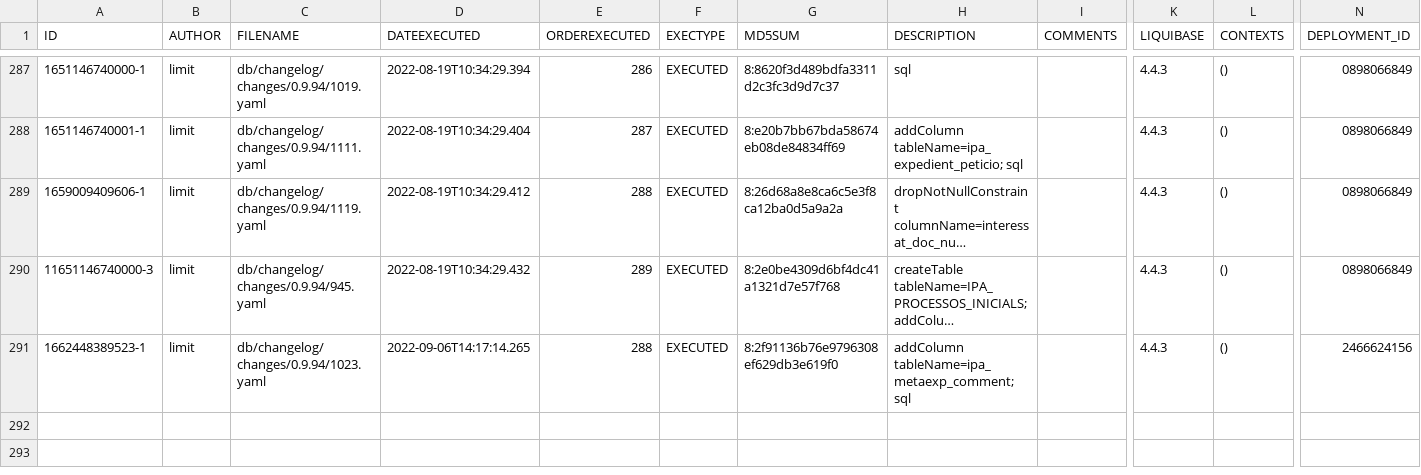
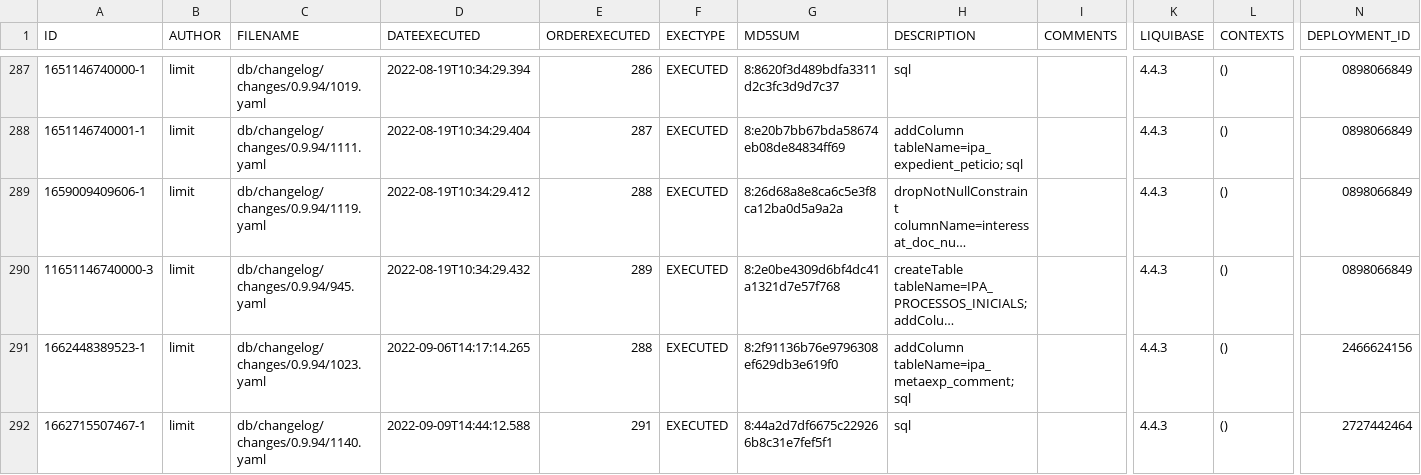
Before and after one commit to GovernIB/ripea, a CSV file: ripea-core/liquibase/databasechangelogs/0.9.94/postgres/databasechangelog.csv, drawn as a sheet; only a part is shown, gaps mark what is left out; long unchanged cells end in …; rows hold the shown columns only; the diff names each change by its address in the sheet, - before the commit and + after, or states it on an @@ line.

```diff
--- a/ripea-core/liquibase/databasechangelogs/0.9.94/postgres/databasechangelog.csv
+++ b/ripea-core/liquibase/databasechangelogs/0.9.94/postgres/databasechangelog.csv
+row 292: 1662715507467-1 | limit | db/changelog/changes/0.9.94/1140.yaml | 2022-09-09T14:44:12.588 | 291 | EXECUTED | 8:44a2d7df6675c229266b8c31e7fef5f1 | sql |  | 4.4.3 | () | 2727442464
```
Also changed, not shown: ripea-core/liquibase/databasechangelogs/0.9.94/oracle/databasechangelog.csv, 4 other files.
